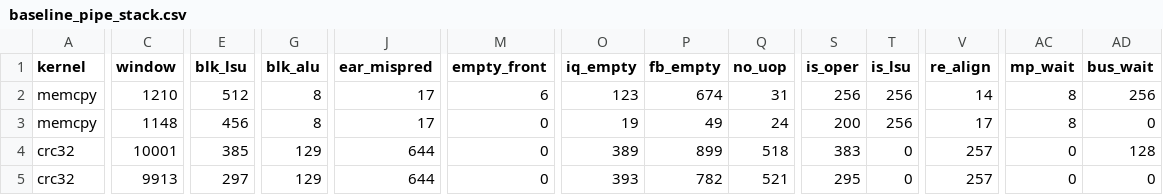
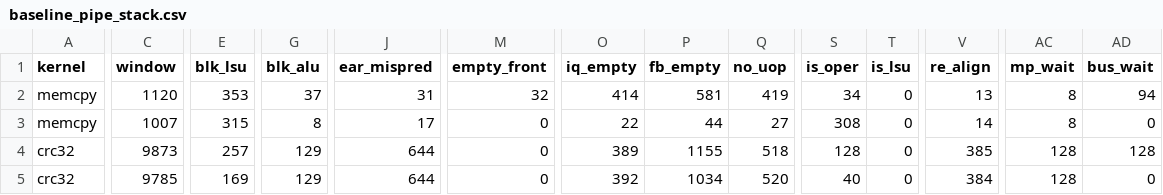
Before and after one commit to quantiumv/core, a CSV file: verification/perf/baseline_pipe_stack.csv, drawn as a sheet; only a part is shown, gaps mark what is left out; the diff covers the shown part only; the diff names each change by its address in the sheet, - before the commit and + after, or states it on an @@ line.

```diff
--- a/verification/perf/baseline_pipe_stack.csv
+++ b/verification/perf/baseline_pipe_stack.csv
-C2 (window): 1210
+C2 (window): 1120
-E2 (blk_lsu): 512
+E2 (blk_lsu): 353
-G2 (blk_alu): 8
+G2 (blk_alu): 37
-J2 (ear_mispred): 17
+J2 (ear_mispred): 31
-M2 (empty_front): 6
+M2 (empty_front): 32
-O2 (iq_empty): 123
+O2 (iq_empty): 414
-P2 (fb_empty): 674
+P2 (fb_empty): 581
-Q2 (no_uop): 31
+Q2 (no_uop): 419
-S2 (is_oper): 256
+S2 (is_oper): 34
-T2:T3 (is_lsu): 256
+T2:T3 (is_lsu): 0
-V2 (re_align): 14
+V2 (re_align): 13
-AD2 (bus_wait): 256
+AD2 (bus_wait): 94
-C3 (window): 1148
+C3 (window): 1007
-E3 (blk_lsu): 456
+E3 (blk_lsu): 315
-O3 (iq_empty): 19
+O3 (iq_empty): 22
-P3 (fb_empty): 49
+P3 (fb_empty): 44
-Q3 (no_uop): 24
+Q3 (no_uop): 27
-S3 (is_oper): 200
+S3 (is_oper): 308
-V3 (re_align): 17
+V3 (re_align): 14
-C4 (window): 10001
+C4 (window): 9873
-E4 (blk_lsu): 385
+E4 (blk_lsu): 257
-P4 (fb_empty): 899
+P4 (fb_empty): 1155
-S4 (is_oper): 383
+S4 (is_oper): 128
-V4 (re_align): 257
+V4 (re_align): 385
-AC4:AC5 (mp_wait): 0
+AC4:AC5 (mp_wait): 128
-C5 (window): 9913
+C5 (window): 9785
-E5 (blk_lsu): 297
+E5 (blk_lsu): 169
-O5 (iq_empty): 393
+O5 (iq_empty): 392
-P5 (fb_empty): 782
+P5 (fb_empty): 1034
-Q5 (no_uop): 521
+Q5 (no_uop): 520
-S5 (is_oper): 295
+S5 (is_oper): 40
-V5 (re_align): 257
+V5 (re_align): 384
```
Also changed, not shown: 155 edited cells elsewhere in this file, verification/perf/baseline_pipe.csv, verification/perf/baseline_pipe_s.csv, 4 other files.
